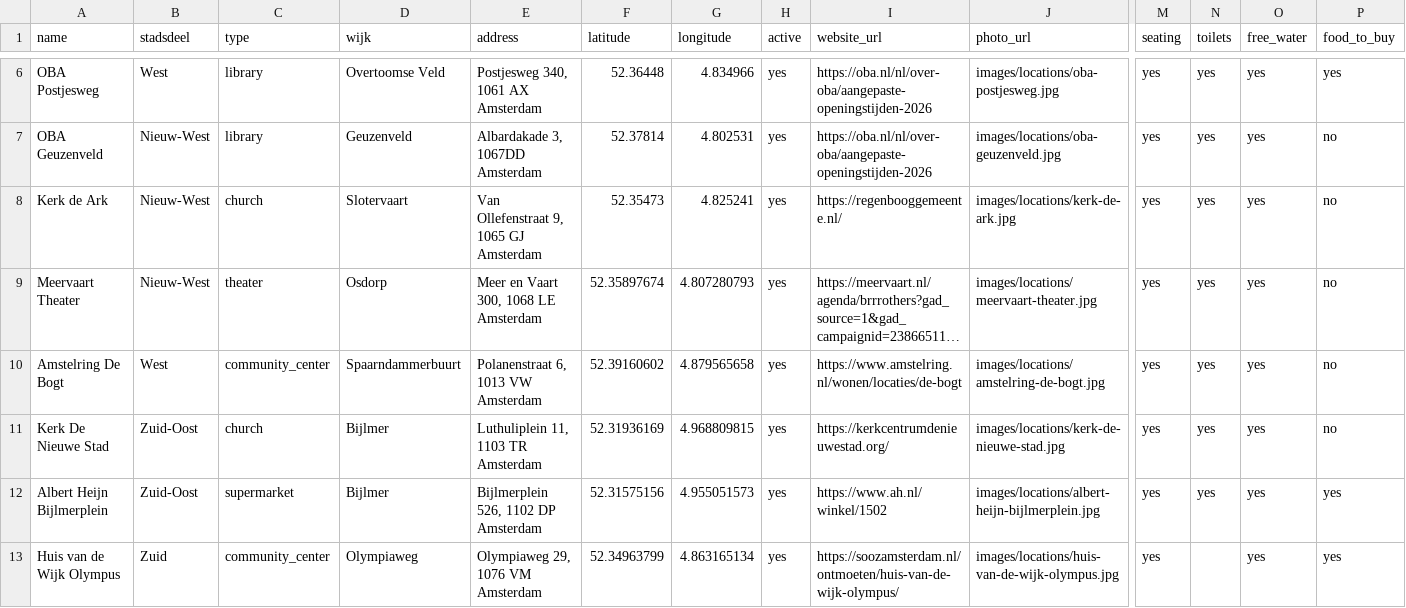
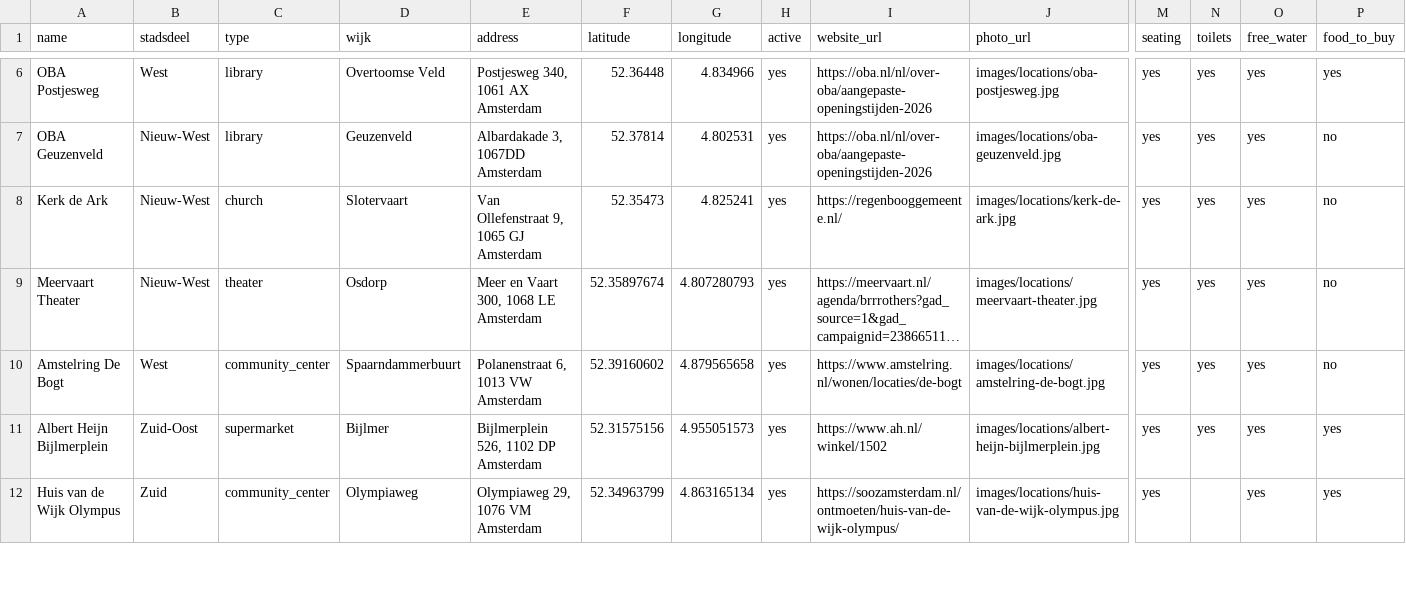
Before and after one commit to Koeltekaart/koeltekaart-amsterdam, a CSV file: data/locations.csv, drawn as a sheet; only a part is shown, gaps mark what is left out; long unchanged cells end in …; rows hold the shown columns only; the diff names each change by its address in the sheet, - before the commit and + after, or states it on an @@ line.

```diff
--- a/data/locations.csv
+++ b/data/locations.csv
-row 11: Kerk De Nieuwe Stad | Zuid-Oost | church | Bijlmer | Luthuliplein 11, 1103 TR Amsterdam | 52.31936169 | 4.968809815 | yes | https://kerkcentrumdenieuwestad.org/ | images/locations/kerk-de-nieuwe-stad.jpg | yes | yes | yes | no
```
Also changed, not shown: 2 other files.
